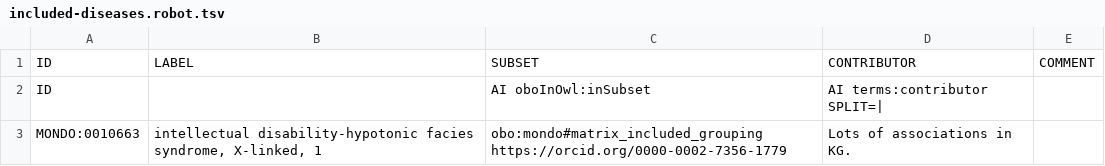
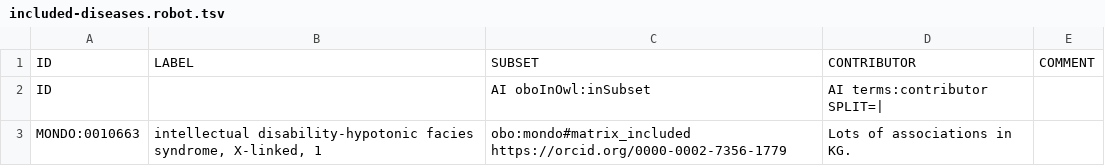
Before and after one commit to everycure-org/matrix-disease-list, a TSV file: src/included-diseases.robot.tsv, drawn as a sheet.

Commit message:
Add pipeline to annotate mondo with MATRIX included designations
This will help browsing the ontology

```diff
--- a/src/included-diseases.robot.tsv
+++ b/src/included-diseases.robot.tsv
@@ -2,2 +2,2 @@ ID	LABEL	SUBSET	CONTRIBUTOR	COMMENT
 ID		AI oboInOwl:inSubset	AI terms:contributor SPLIT=|	
-MONDO:0010663	intellectual disability-hypotonic facies syndrome, X-linked, 1	obo:mondo#matrix_included_grouping  https://orcid.org/0000-0002-7356-1779	Lots of associations in KG.
+MONDO:0010663	intellectual disability-hypotonic facies syndrome, X-linked, 1	obo:mondo#matrix_included  https://orcid.org/0000-0002-7356-1779	Lots of associations in KG.
```
Also changed, not shown: 4 other files.
